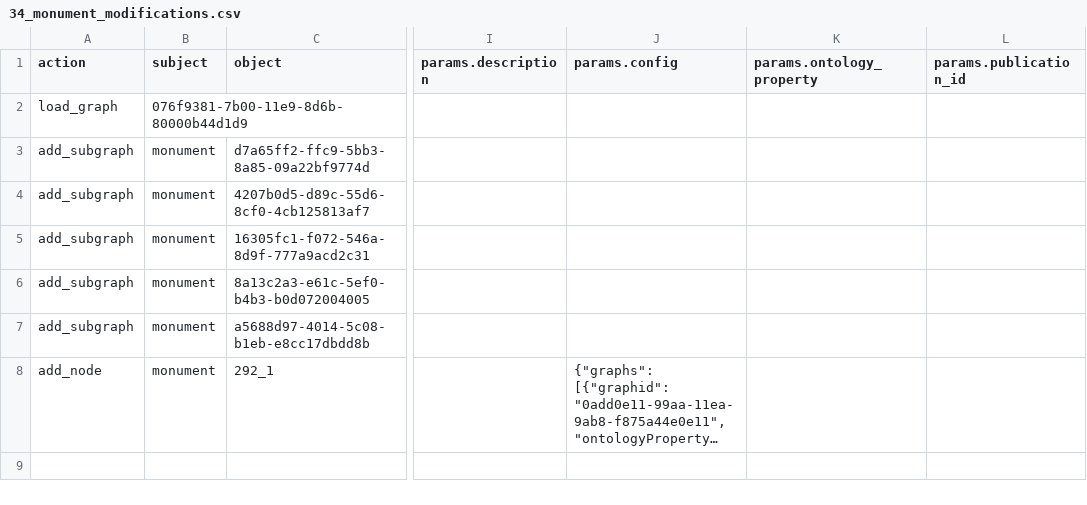
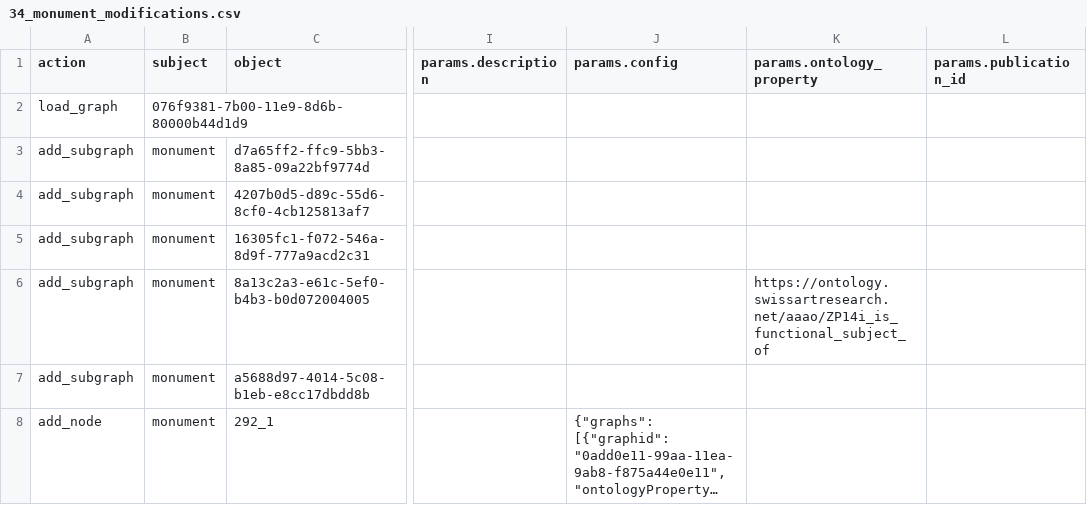
Before and after one commit to flaxandteal/ich, a CSV file: 34_monument_modifications.csv, drawn as a sheet; only a part is shown, gaps mark what is left out; long unchanged cells end in …; the diff names each change by its address in the sheet, - before the commit and + after, or states it on an @@ line.

```diff
--- a/34_monument_modifications.csv
+++ b/34_monument_modifications.csv
-K6 (params.ontology_property): (empty)
+K6 (params.ontology_property): https://ontology.swissartresearch.net/aaao/ZP14i_is_functional_subject_of
```
Also changed, not shown: 54_monument_corrections.csv.
